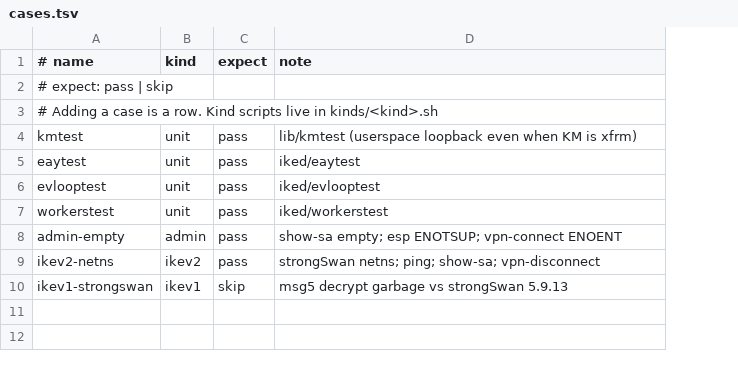
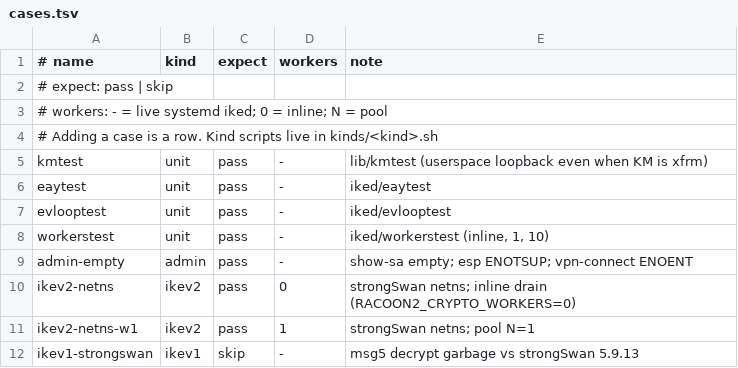
Before and after one commit to derekm/racoon2, a TSV file: samples/linux-matrix/cases.tsv, drawn as a sheet; addresses are those after the commit; the diff names each change by its address in the sheet, - before the commit and + after, or states it on an @@ line.

Commit message:
samples: linux-matrix covers workers=0 and workers=1
cases.tsv workers column: - = live systemd, 0 = inline, N = pool.
IKE rows stop racoon2-iked only, iked -F with RACOON2_CRYPTO_WORKERS,
restore after the case. Tab-empty cells collapsed (IFS whitespace).

```diff
--- a/samples/linux-matrix/cases.tsv
+++ b/samples/linux-matrix/cases.tsv
+column D (workers), rows 5-10: - | - | - | - | - | 0; row 12: -
+row 3: # workers: - = live systemd iked; 0 = inline; N = pool
-E8 (note): iked/workerstest
+E8 (note): iked/workerstest (inline, 1, 10)
-E10 (note): strongSwan netns; ping; show-sa; vpn-disconnect
+E10 (note): strongSwan netns; inline drain (RACOON2_CRYPTO_WORKERS=0)
+row 11: ikev2-netns-w1 | ikev2 | pass | 1 | strongSwan netns; pool N=1
```
Also changed, not shown: 5 other files.
